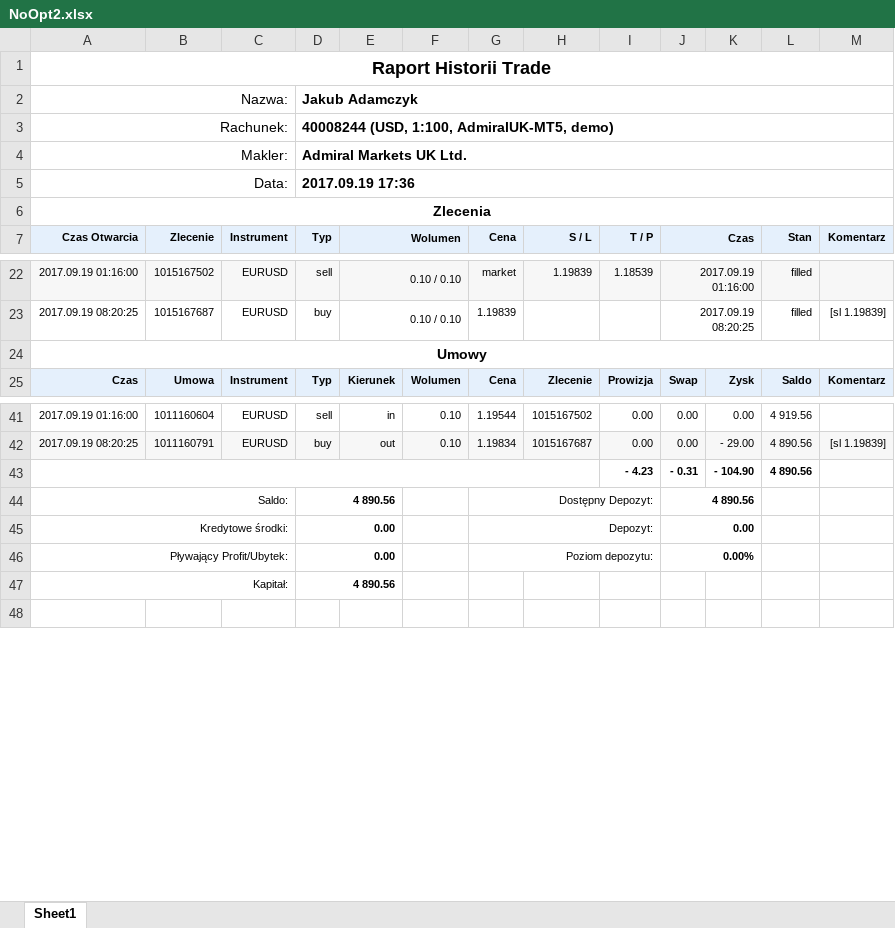
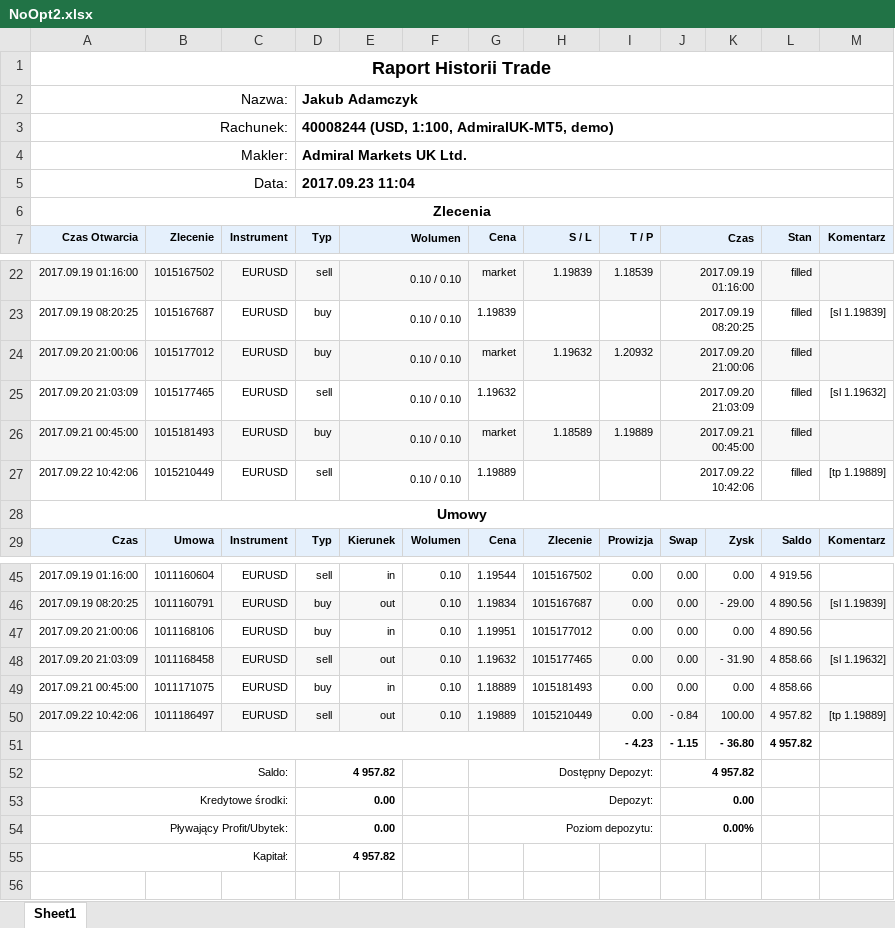
Before and after one commit to JakubAdamczyk344/RealTimeTestingReports, an Excel workbook: Raporty/NoOpt2.xlsx, sheet Sheet1, drawn as a sheet; only a part is shown, gaps mark what is left out; values as stored, in another font and other column widths than the file's, no borders; charts and pictures not drawn; removed rows and columns are numbered as before the commit, all else as after; the diff covers the shown part only; the diff names each change by its address in the sheet, - before the commit and + after, or states it on an @@ line.

```diff
--- a/Raporty/NoOpt2.xlsx (sheet Sheet1)
+++ b/Raporty/NoOpt2.xlsx (sheet Sheet1)
-D5 (Typ): 2017.09.19 17:36
+D5 (Typ): 2017.09.23 11:04
+row 24: 2017.09.20 21:00:06 | 1015177012 | EURUSD | buy | 0.10 / 0.10 |  | market | 1.19632 | 1.20932 | 2017.09.20 21:00:06 |  | filled
+row 25: 2017.09.20 21:03:09 | 1015177465 | EURUSD | sell | 0.10 / 0.10 |  | 1.19632 |  |  | 2017.09.20 21:03:09 |  | filled | [sl 1.19632]
+row 26: 2017.09.21 00:45:00 | 1015181493 | EURUSD | buy | 0.10 / 0.10 |  | market | 1.18589 | 1.19889 | 2017.09.21 00:45:00 |  | filled
+row 27: 2017.09.22 10:42:06 | 1015210449 | EURUSD | sell | 0.10 / 0.10 |  | 1.19889 |  |  | 2017.09.22 10:42:06 |  | filled | [tp 1.19889]
-row 43:  |  |  |  |  |  |  |  | - 4.23 | - 0.31 | - 104.90 | 4 890.56
+row 47: 2017.09.20 21:00:06 | 1011168106 | EURUSD | buy | in | 0.10 | 1.19951 | 1015177012 | 0.00 | 0.00 | 0.00 | 4 890.56
+row 48: 2017.09.20 21:03:09 | 1011168458 | EURUSD | sell | out | 0.10 | 1.19632 | 1015177465 | 0.00 | 0.00 | - 31.90 | 4 858.66 | [sl 1.19632]
+row 49: 2017.09.21 00:45:00 | 1011171075 | EURUSD | buy | in | 0.10 | 1.18889 | 1015181493 | 0.00 | 0.00 | 0.00 | 4 858.66
+row 50: 2017.09.22 10:42:06 | 1011186497 | EURUSD | sell | out | 0.10 | 1.19889 | 1015210449 | 0.00 | - 0.84 | 100.00 | 4 957.82 | [tp 1.19889]
+row 51:  |  |  |  |  |  |  |  | - 4.23 | - 1.15 | - 36.80 | 4 957.82
-D52 (Typ): 4 890.56
+D52 (Typ): 4 957.82
-J52 (Czas): 4 890.56
+J52 (Czas): 4 957.82
-D55 (Typ): 4 890.56
+D55 (Typ): 4 957.82
```
Also changed, not shown: 19 edited cells elsewhere in this sheet, charts or pictures, Raporty/NoOpt1.xlsx, Raporty/ResOpt2.xlsx, 6 other files.
